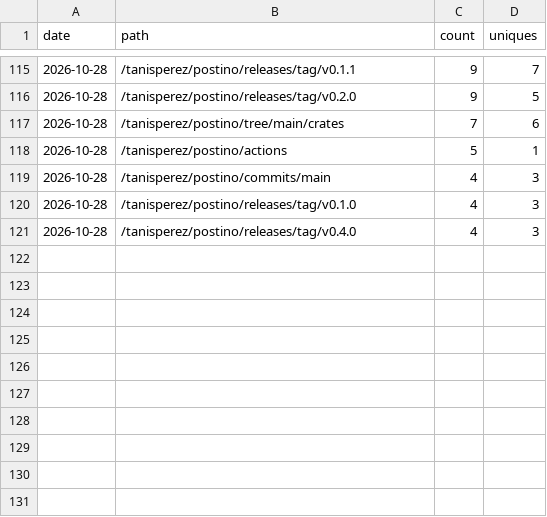
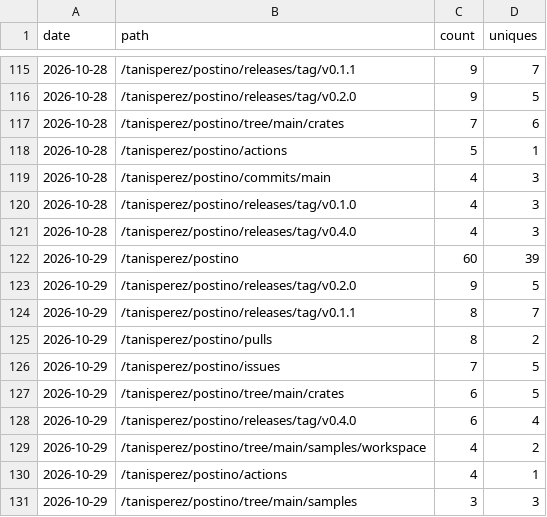
Before and after one commit to tanisperez/postino, a CSV file: traffic/paths.csv, drawn as a sheet; only a part is shown, gaps mark what is left out.

```diff
--- a/traffic/paths.csv
+++ b/traffic/paths.csv
@@ -121 +121,11 @@ date,path,count,uniques
 2026-10-28,/tanisperez/postino/releases/tag/v0.4.0,4,3
+2026-10-29,/tanisperez/postino,60,39
+2026-10-29,/tanisperez/postino/releases/tag/v0.2.0,9,5
+2026-10-29,/tanisperez/postino/releases/tag/v0.1.1,8,7
+2026-10-29,/tanisperez/postino/pulls,8,2
+2026-10-29,/tanisperez/postino/issues,7,5
+2026-10-29,/tanisperez/postino/tree/main/crates,6,5
+2026-10-29,/tanisperez/postino/releases/tag/v0.4.0,6,4
+2026-10-29,/tanisperez/postino/tree/main/samples/workspace,4,2
+2026-10-29,/tanisperez/postino/actions,4,1
+2026-10-29,/tanisperez/postino/tree/main/samples,3,3
```
Also changed, not shown: downloads.csv, repo.csv, 3 other files.
